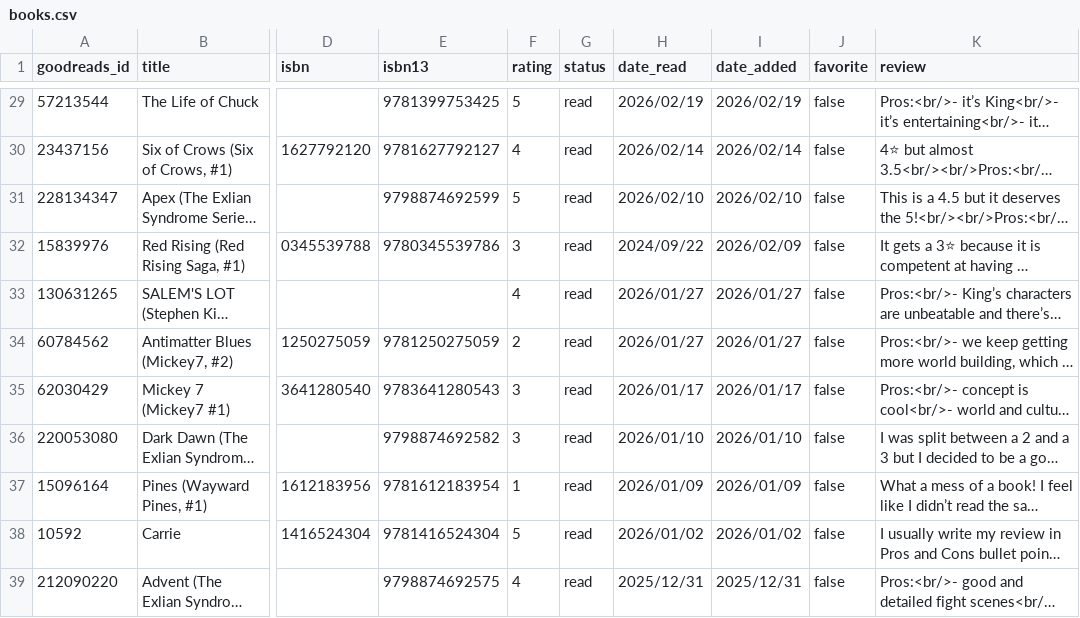
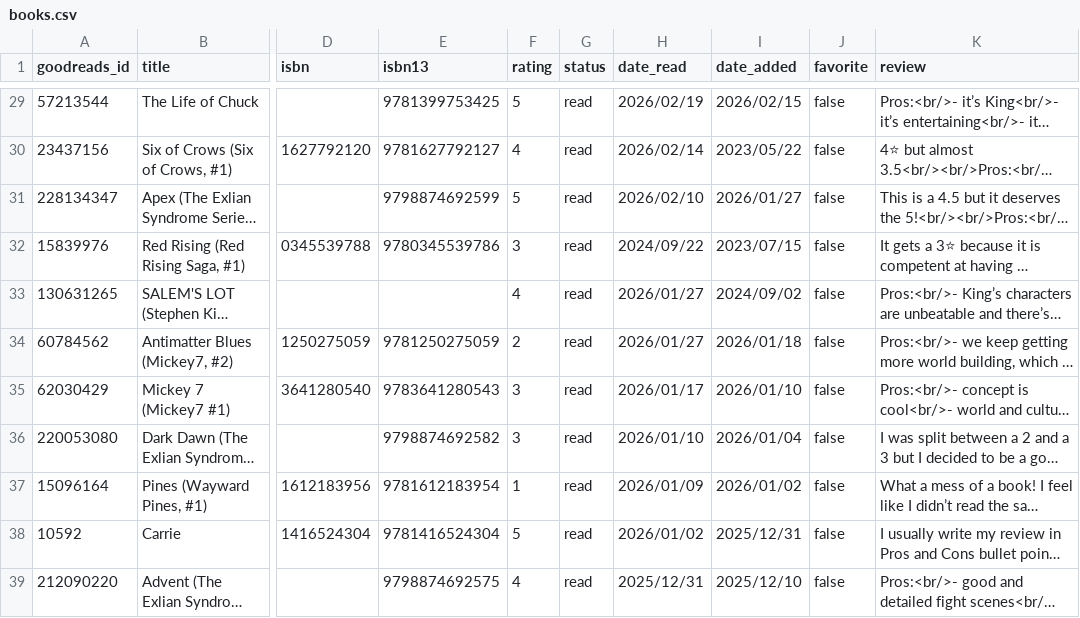
Before and after one commit to ItzaMi/itzami-blog, a CSV file: content/reading/books.csv, drawn as a sheet; only a part is shown, gaps mark what is left out; long unchanged cells end in …; the diff covers the shown part only; the diff names each change by its address in the sheet, - before the commit and + after, or states it on an @@ line.

```diff
--- a/content/reading/books.csv
+++ b/content/reading/books.csv
-I29 (date_added): 2026/02/19
+I29 (date_added): 2026/02/15
-I30 (date_added): 2026/02/14
+I30 (date_added): 2023/05/22
-I31 (date_added): 2026/02/10
+I31 (date_added): 2026/01/27
-I32 (date_added): 2026/02/09
+I32 (date_added): 2023/07/15
-I33 (date_added): 2026/01/27
+I33 (date_added): 2024/09/02
-I34 (date_added): 2026/01/27
+I34 (date_added): 2026/01/18
-I35 (date_added): 2026/01/17
+I35 (date_added): 2026/01/10
-I36 (date_added): 2026/01/10
+I36 (date_added): 2026/01/04
-I37 (date_added): 2026/01/09
+I37 (date_added): 2026/01/02
-I38 (date_added): 2026/01/02
+I38 (date_added): 2025/12/31
-I39 (date_added): 2025/12/31
+I39 (date_added): 2025/12/10
```
Also changed, not shown: 43 edited cells elsewhere in this file, 5 other files.
